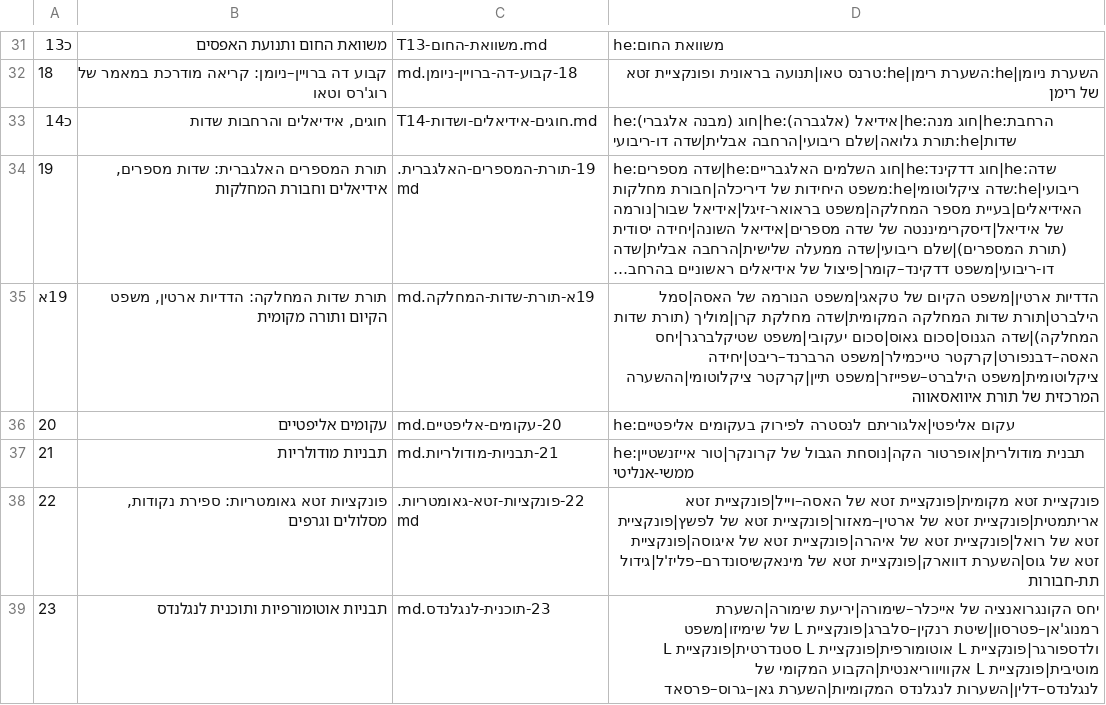
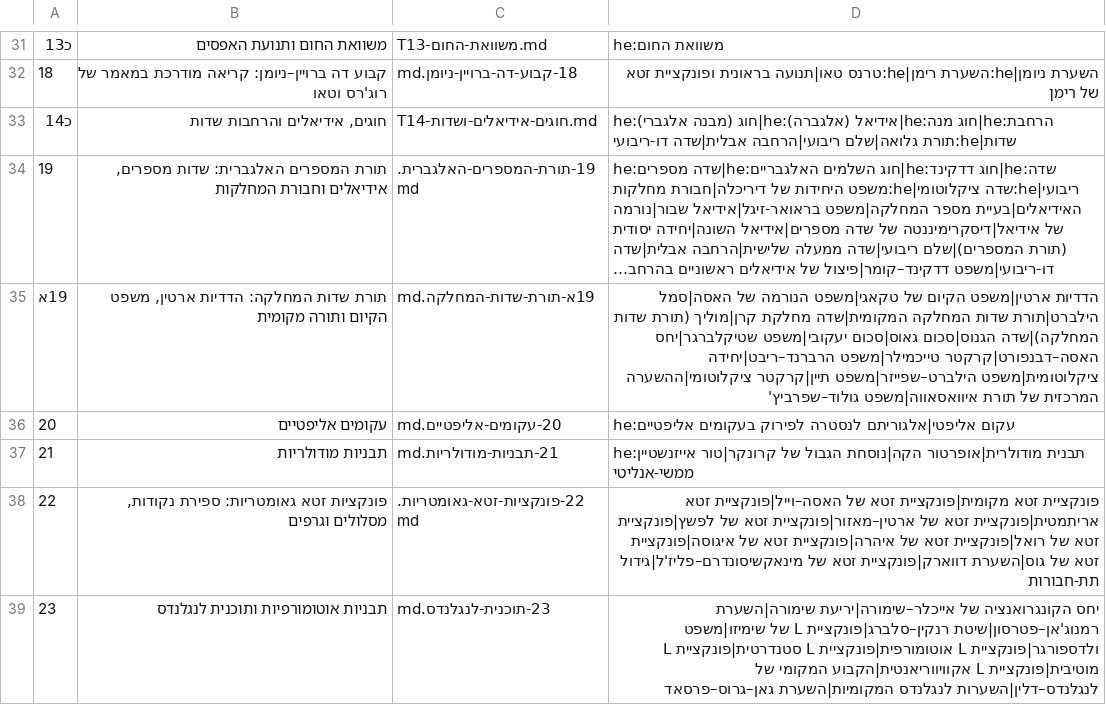
Before and after one commit to gershonavi/WIKI, a TSV file: course/units.tsv, drawn as a sheet; only a part is shown, gaps mark what is left out; long unchanged cells end in …; the diff names each change by its address in the sheet, - before the commit and + after, or states it on an @@ line.

```diff
--- a/course/units.tsv
+++ b/course/units.tsv
-D35: …של תורת איוואסאווה
+D35: …של תורת איוואסאווה|משפט גולוד–שפרביץ'
```
Also changed, not shown: sources.tsv, 11 other files.
